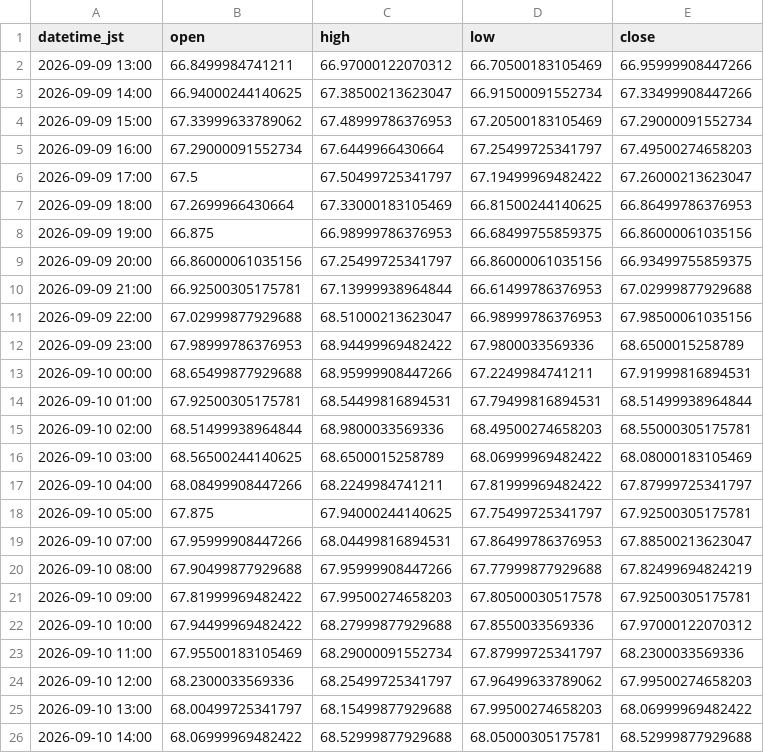
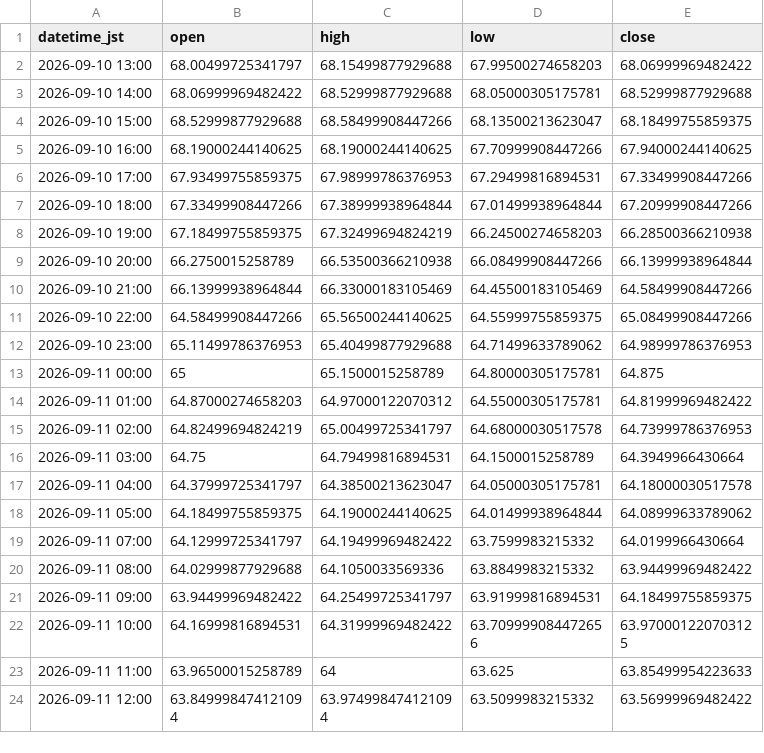
Before and after one commit to higano-com/project-fx, a CSV file: data/silver/SI_1h.csv, drawn as a sheet; only a part is shown; the shorter side is filled out with more unchanged rows; the diff covers the shown part only.

```diff
--- a/data/silver/SI_1h.csv
+++ b/data/silver/SI_1h.csv
@@ -1,25 +1,2 @@
 datetime_jst,open,high,low,close
-2026-09-09 13:00,66.8499984741211,66.97000122070312,66.70500183105469,66.95999908447266
-2026-09-09 14:00,66.94000244140625,67.38500213623047,66.91500091552734,67.33499908447266
-2026-09-09 15:00,67.33999633789062,67.48999786376953,67.20500183105469,67.29000091552734
-2026-09-09 16:00,67.29000091552734,67.6449966430664,67.25499725341797,67.49500274658203
-2026-09-09 17:00,67.5,67.50499725341797,67.19499969482422,67.26000213623047
-2026-09-09 18:00,67.2699966430664,67.33000183105469,66.81500244140625,66.86499786376953
-2026-09-09 19:00,66.875,66.98999786376953,66.68499755859375,66.86000061035156
-2026-09-09 20:00,66.86000061035156,67.25499725341797,66.86000061035156,66.93499755859375
-2026-09-09 21:00,66.92500305175781,67.13999938964844,66.61499786376953,67.02999877929688
-2026-09-09 22:00,67.02999877929688,68.51000213623047,66.98999786376953,67.98500061035156
-2026-09-09 23:00,67.98999786376953,68.94499969482422,67.9800033569336,68.6500015258789
-2026-09-10 00:00,68.65499877929688,68.95999908447266,67.2249984741211,67.91999816894531
-2026-09-10 01:00,67.92500305175781,68.54499816894531,67.79499816894531,68.51499938964844
-2026-09-10 02:00,68.51499938964844,68.9800033569336,68.49500274658203,68.55000305175781
-2026-09-10 03:00,68.56500244140625,68.6500015258789,68.06999969482422,68.08000183105469
-2026-09-10 04:00,68.08499908447266,68.2249984741211,67.81999969482422,67.87999725341797
-2026-09-10 05:00,67.875,67.94000244140625,67.75499725341797,67.92500305175781
-2026-09-10 07:00,67.95999908447266,68.04499816894531,67.86499786376953,67.88500213623047
-2026-09-10 08:00,67.90499877929688,67.95999908447266,67.77999877929688,67.82499694824219
-2026-09-10 09:00,67.81999969482422,67.99500274658203,67.80500030517578,67.92500305175781
-2026-09-10 10:00,67.94499969482422,68.27999877929688,67.8550033569336,67.97000122070312
-2026-09-10 11:00,67.95500183105469,68.29000091552734,67.87999725341797,68.2300033569336
-2026-09-10 12:00,68.2300033569336,68.25499725341797,67.96499633789062,67.99500274658203
 2026-09-10 13:00,68.00499725341797,68.15499877929688,67.99500274658203,68.06999969482422
```
Also changed, not shown: 10 added rows and 1 removed row elsewhere in this file, data/silver/SI_1day.csv, 3 other files.
